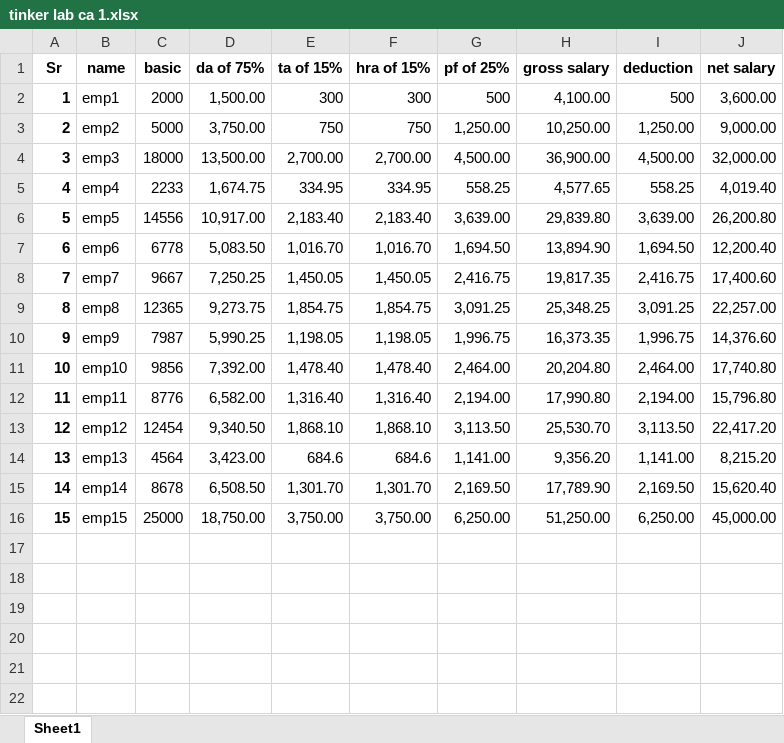
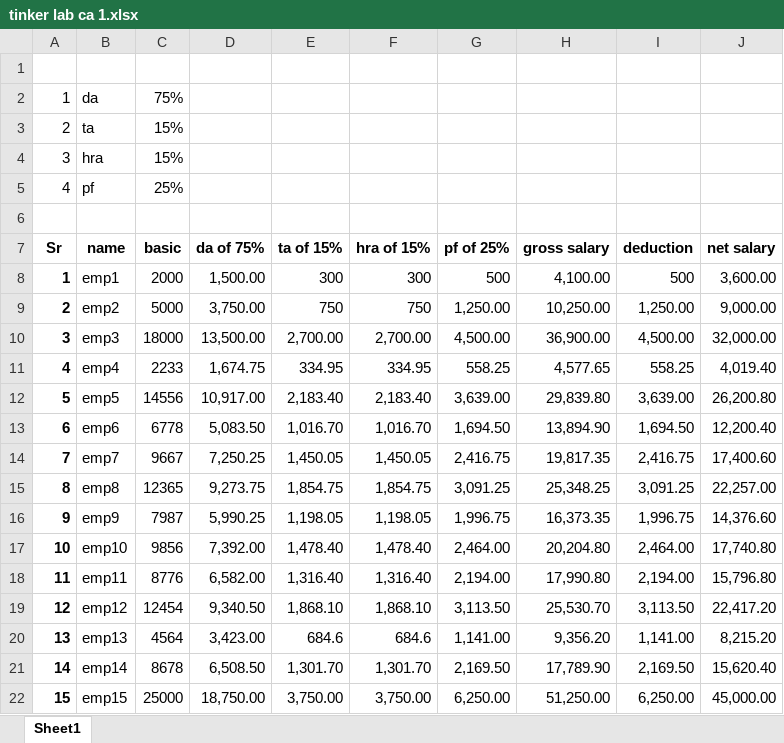
Before and after one commit to pranayhete/tinker-lab-, an Excel workbook: tinker lab ca 1.xlsx, sheet Sheet1, drawn as a sheet; values as stored, in another font and other column widths than the file's, no borders; the diff names each change by its address in the sheet, - before the commit and + after, or states it on an @@ line.

Commit message:
Add files via upload

```diff
--- a/tinker lab ca 1.xlsx (sheet Sheet1)
+++ b/tinker lab ca 1.xlsx (sheet Sheet1)
+row 1: (empty)
+row 2: 1 | da | 75%
+row 3: 2 | ta | 15%
+row 4: 3 | hra | 15%
+row 5: 4 | pf | 25%
+row 6: (empty)
```
